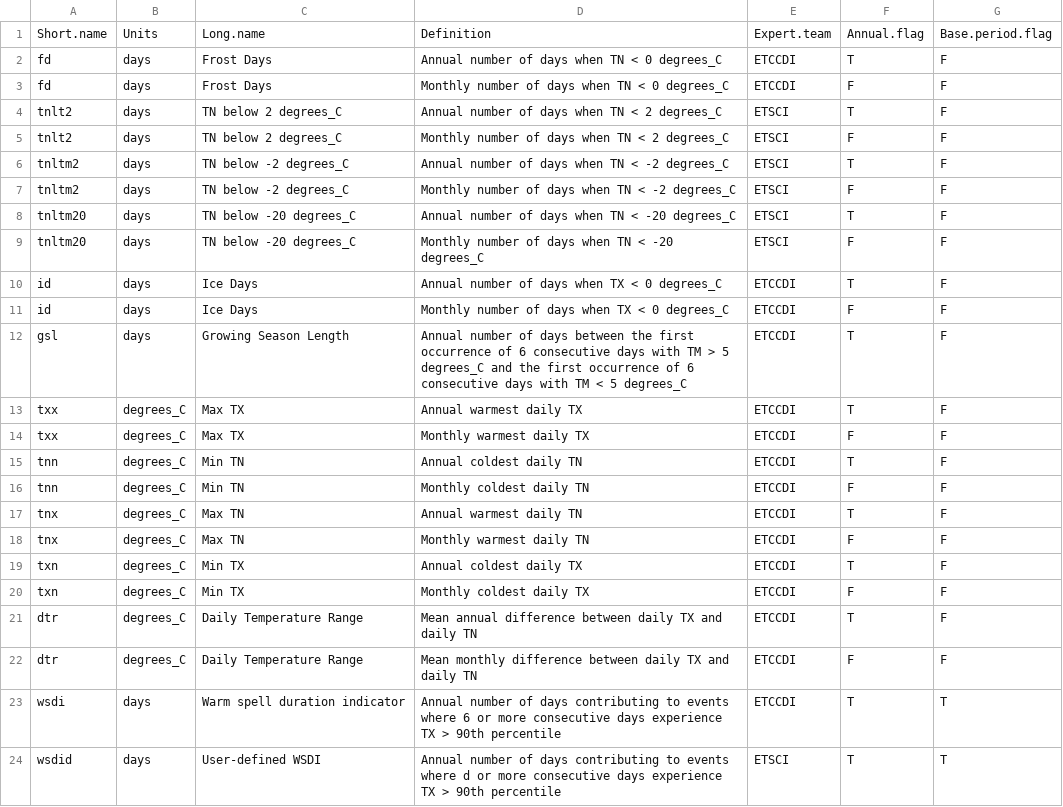
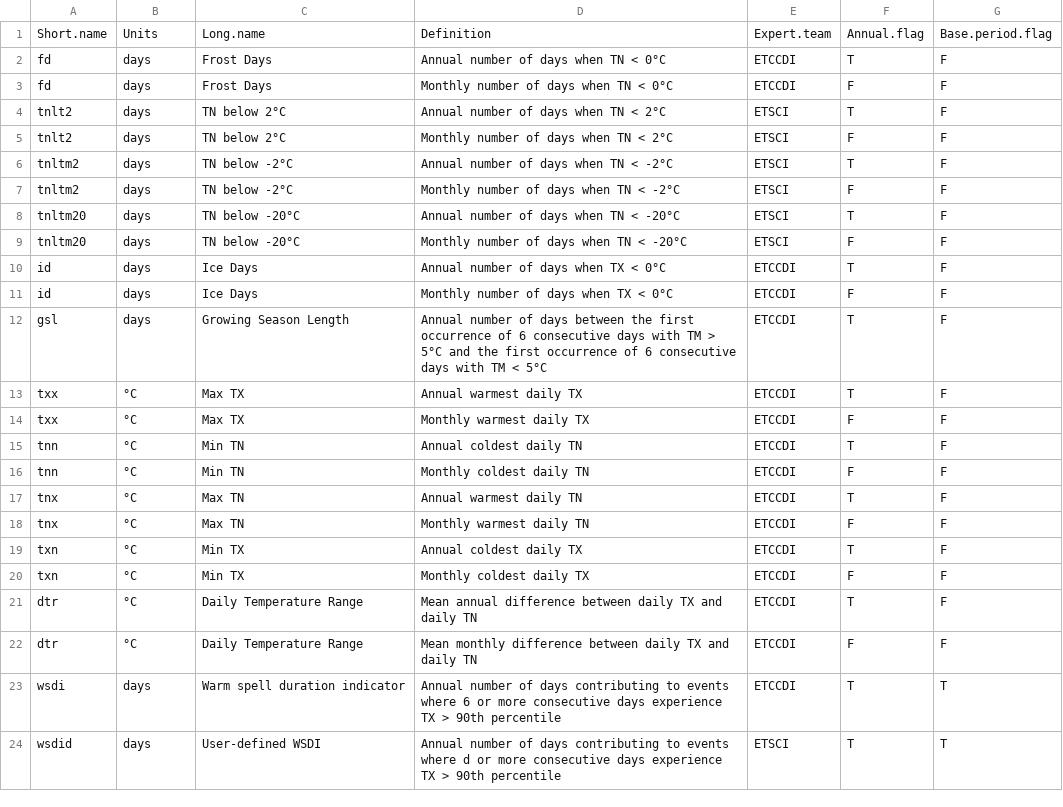
Before and after one commit to ARCCSS-extremes/climpact, a CSV file: server/climate.indices.csv, drawn as a sheet; only a part is shown; the diff covers the shown part only.

Commit message:
put in degree symbol

```diff
--- a/server/climate.indices.csv
+++ b/server/climate.indices.csv
@@ -1,23 +1,23 @@
 Short.name	Units	Long.name	Definition	Expert.team	Annual.flag	Base.period.flag
-fd	days	Frost Days	Annual number of days when TN < 0 degrees_C	ETCCDI	T	F
-fd	days	Frost Days	Monthly number of days when TN < 0 degrees_C	ETCCDI	F	F
-tnlt2	days	TN below 2 degrees_C	Annual number of days when TN < 2 degrees_C	ETSCI	T	F
-tnlt2	days	TN below 2 degrees_C	Monthly number of days when TN < 2 degrees_C	ETSCI	F	F
-tnltm2	days	TN below -2 degrees_C	Annual number of days when TN < -2 degrees_C	ETSCI	T	F
-tnltm2	days	TN below -2 degrees_C	Monthly number of days when TN < -2 degrees_C	ETSCI	F	F
-tnltm20	days	TN below -20 degrees_C	Annual number of days when TN < -20 degrees_C	ETSCI	T	F
-tnltm20	days	TN below -20 degrees_C	Monthly number of days when TN < -20 degrees_C	ETSCI	F	F
-id	days	Ice Days	Annual number of days when TX < 0 degrees_C	ETCCDI	T	F
-id	days	Ice Days	Monthly number of days when TX < 0 degrees_C	ETCCDI	F	F
-gsl	days	Growing Season Length	Annual number of days between the first occurrence of 6 consecutive days with TM > 5 degrees_C and the first occurrence of 6 consecutive days with TM < 5 degrees_C	ETCCDI	T	F
-txx	degrees_C	Max TX	Annual warmest daily TX	ETCCDI	T	F
-txx	degrees_C	Max TX	Monthly warmest daily TX	ETCCDI	F	F
-tnn	degrees_C	Min TN	Annual coldest daily TN	ETCCDI	T	F
-tnn	degrees_C	Min TN	Monthly coldest daily TN	ETCCDI	F	F
-tnx	degrees_C	Max TN	Annual warmest daily TN	ETCCDI	T	F
-tnx	degrees_C	Max TN	Monthly warmest daily TN	ETCCDI	F	F
-txn	degrees_C	Min TX	Annual coldest daily TX	ETCCDI	T	F
-txn	degrees_C	Min TX	Monthly coldest daily TX	ETCCDI	F	F
-dtr	degrees_C	Daily Temperature Range	Mean annual difference between daily TX and daily TN	ETCCDI	T	F
-dtr	degrees_C	Daily Temperature Range	Mean monthly difference between daily TX and daily TN	ETCCDI	F	F
+fd	days	Frost Days	Annual number of days when TN < 0°C	ETCCDI	T	F
+fd	days	Frost Days	Monthly number of days when TN < 0°C	ETCCDI	F	F
+tnlt2	days	TN below 2°C	Annual number of days when TN < 2°C	ETSCI	T	F
+tnlt2	days	TN below 2°C	Monthly number of days when TN < 2°C	ETSCI	F	F
+tnltm2	days	TN below -2°C	Annual number of days when TN < -2°C	ETSCI	T	F
+tnltm2	days	TN below -2°C	Monthly number of days when TN < -2°C	ETSCI	F	F
+tnltm20	days	TN below -20°C	Annual number of days when TN < -20°C	ETSCI	T	F
+tnltm20	days	TN below -20°C	Monthly number of days when TN < -20°C	ETSCI	F	F
+id	days	Ice Days	Annual number of days when TX < 0°C	ETCCDI	T	F
+id	days	Ice Days	Monthly number of days when TX < 0°C	ETCCDI	F	F
+gsl	days	Growing Season Length	Annual number of days between the first occurrence of 6 consecutive days with TM > 5°C and the first occurrence of 6 consecutive days with TM < 5°C	ETCCDI	T	F
+txx	°C	Max TX	Annual warmest daily TX	ETCCDI	T	F
+txx	°C	Max TX	Monthly warmest daily TX	ETCCDI	F	F
+tnn	°C	Min TN	Annual coldest daily TN	ETCCDI	T	F
+tnn	°C	Min TN	Monthly coldest daily TN	ETCCDI	F	F
+tnx	°C	Max TN	Annual warmest daily TN	ETCCDI	T	F
+tnx	°C	Max TN	Monthly warmest daily TN	ETCCDI	F	F
+txn	°C	Min TX	Annual coldest daily TX	ETCCDI	T	F
+txn	°C	Min TX	Monthly coldest daily TX	ETCCDI	F	F
+dtr	°C	Daily Temperature Range	Mean annual difference between daily TX and daily TN	ETCCDI	T	F
+dtr	°C	Daily Temperature Range	Mean monthly difference between daily TX and daily TN	ETCCDI	F	F
 wsdi	days	Warm spell duration indicator	Annual number of days contributing to events where 6 or more consecutive days experience TX > 90th percentile	ETCCDI	T	T
```
Also changed, not shown: 31 edited cells elsewhere in this file.
